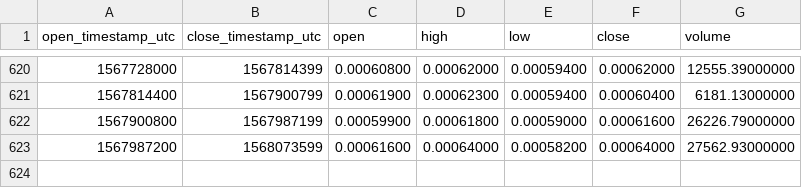
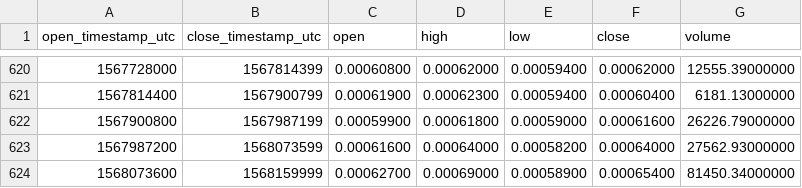
Before and after one commit to cryptobigbro/binance-NAVETH, a CSV file: binance-NAVETH-1d.csv, drawn as a sheet; only a part is shown, gaps mark what is left out; the diff names each change by its address in the sheet, - before the commit and + after, or states it on an @@ line.

Commit message:
Update OHLCV data.

```diff
--- a/binance-NAVETH-1d.csv
+++ b/binance-NAVETH-1d.csv
+row 624: 1568073600 | 1568159999 | 0.00062700 | 0.00069000 | 0.00058900 | 0.00065400 | 81450.34000000
```
Also changed, not shown: 1 other file.
